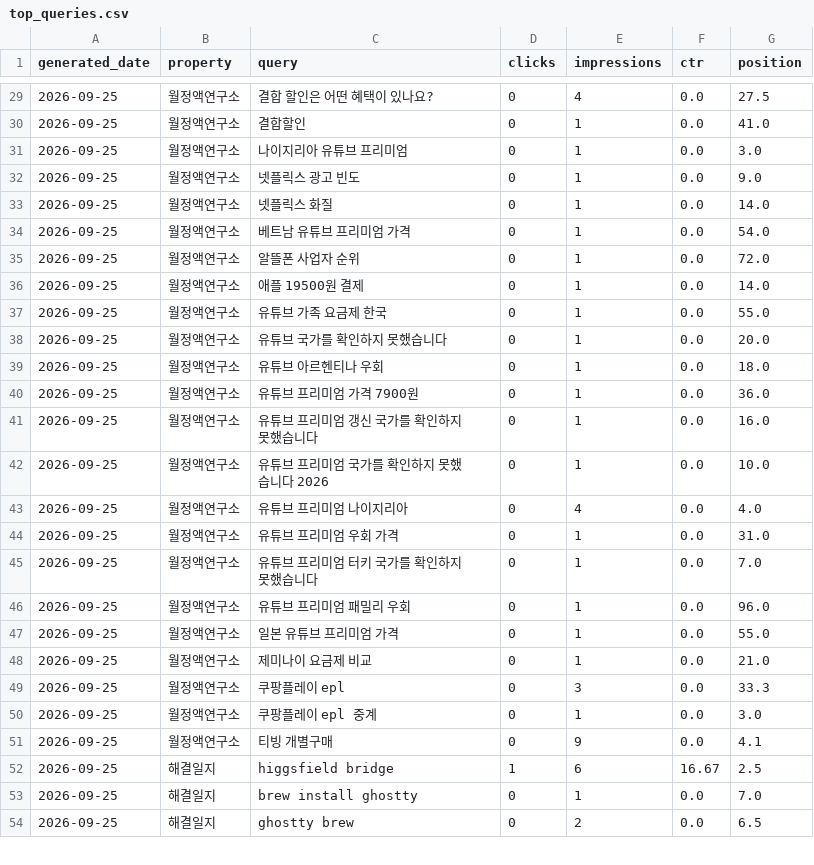
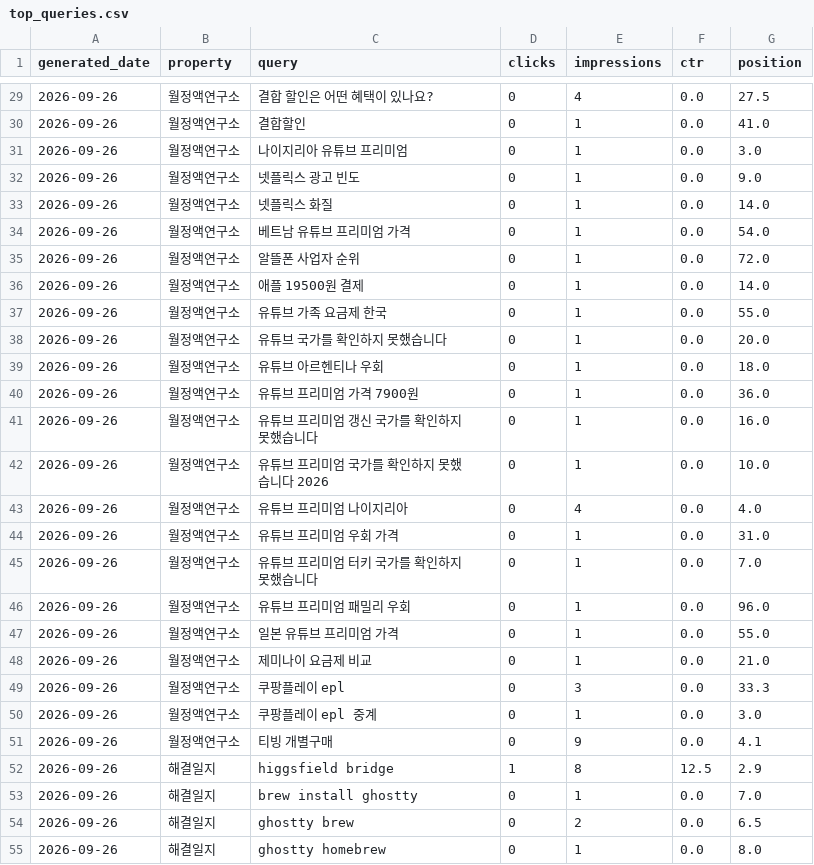
Before and after one commit to shincool/blog-seo-dashboard, a CSV file: results/top_queries.csv, drawn as a sheet; only a part is shown, gaps mark what is left out; the diff covers the shown part only.

```diff
--- a/results/top_queries.csv
+++ b/results/top_queries.csv
@@ -29,26 +29,27 @@ generated_date,property,query,clicks,impressions,ctr,position
-2026-09-25,월정액연구소,결합 할인은 어떤 혜택이 있나요?,0,4,0.0,27.5
-2026-09-25,월정액연구소,결합할인,0,1,0.0,41.0
-2026-09-25,월정액연구소,나이지리아 유튜브 프리미엄,0,1,0.0,3.0
-2026-09-25,월정액연구소,넷플릭스 광고 빈도,0,1,0.0,9.0
-2026-09-25,월정액연구소,넷플릭스 화질,0,1,0.0,14.0
-2026-09-25,월정액연구소,베트남 유튜브 프리미엄 가격,0,1,0.0,54.0
-2026-09-25,월정액연구소,알뜰폰 사업자 순위,0,1,0.0,72.0
-2026-09-25,월정액연구소,애플 19500원 결제,0,1,0.0,14.0
-2026-09-25,월정액연구소,유튜브 가족 요금제 한국,0,1,0.0,55.0
-2026-09-25,월정액연구소,유튜브 국가를 확인하지 못했습니다,0,1,0.0,20.0
-2026-09-25,월정액연구소,유튜브 아르헨티나 우회,0,1,0.0,18.0
-2026-09-25,월정액연구소,유튜브 프리미엄 가격 7900원,0,1,0.0,36.0
-2026-09-25,월정액연구소,유튜브 프리미엄 갱신 국가를 확인하지 못했습니다,0,1,0.0,16.0
-2026-09-25,월정액연구소,유튜브 프리미엄 국가를 확인하지 못했습니다 2026,0,1,0.0,10.0
-2026-09-25,월정액연구소,유튜브 프리미엄 나이지리아,0,4,0.0,4.0
-2026-09-25,월정액연구소,유튜브 프리미엄 우회 가격,0,1,0.0,31.0
-2026-09-25,월정액연구소,유튜브 프리미엄 터키 국가를 확인하지 못했습니다,0,1,0.0,7.0
-2026-09-25,월정액연구소,유튜브 프리미엄 패밀리 우회,0,1,0.0,96.0
-2026-09-25,월정액연구소,일본 유튜브 프리미엄 가격,0,1,0.0,55.0
-2026-09-25,월정액연구소,제미나이 요금제 비교,0,1,0.0,21.0
-2026-09-25,월정액연구소,쿠팡플레이 epl,0,3,0.0,33.3
-2026-09-25,월정액연구소,쿠팡플레이 epl 중계,0,1,0.0,3.0
-2026-09-25,월정액연구소,티빙 개별구매,0,9,0.0,4.1
-2026-09-25,해결일지,higgsfield bridge,1,6,16.67,2.5
-2026-09-25,해결일지,brew install ghostty,0,1,0.0,7.0
-2026-09-25,해결일지,ghostty brew,0,2,0.0,6.5
+2026-09-26,월정액연구소,결합 할인은 어떤 혜택이 있나요?,0,4,0.0,27.5
+2026-09-26,월정액연구소,결합할인,0,1,0.0,41.0
+2026-09-26,월정액연구소,나이지리아 유튜브 프리미엄,0,1,0.0,3.0
+2026-09-26,월정액연구소,넷플릭스 광고 빈도,0,1,0.0,9.0
+2026-09-26,월정액연구소,넷플릭스 화질,0,1,0.0,14.0
+2026-09-26,월정액연구소,베트남 유튜브 프리미엄 가격,0,1,0.0,54.0
+2026-09-26,월정액연구소,알뜰폰 사업자 순위,0,1,0.0,72.0
+2026-09-26,월정액연구소,애플 19500원 결제,0,1,0.0,14.0
+2026-09-26,월정액연구소,유튜브 가족 요금제 한국,0,1,0.0,55.0
+2026-09-26,월정액연구소,유튜브 국가를 확인하지 못했습니다,0,1,0.0,20.0
+2026-09-26,월정액연구소,유튜브 아르헨티나 우회,0,1,0.0,18.0
+2026-09-26,월정액연구소,유튜브 프리미엄 가격 7900원,0,1,0.0,36.0
+2026-09-26,월정액연구소,유튜브 프리미엄 갱신 국가를 확인하지 못했습니다,0,1,0.0,16.0
+2026-09-26,월정액연구소,유튜브 프리미엄 국가를 확인하지 못했습니다 2026,0,1,0.0,10.0
+2026-09-26,월정액연구소,유튜브 프리미엄 나이지리아,0,4,0.0,4.0
+2026-09-26,월정액연구소,유튜브 프리미엄 우회 가격,0,1,0.0,31.0
+2026-09-26,월정액연구소,유튜브 프리미엄 터키 국가를 확인하지 못했습니다,0,1,0.0,7.0
+2026-09-26,월정액연구소,유튜브 프리미엄 패밀리 우회,0,1,0.0,96.0
+2026-09-26,월정액연구소,일본 유튜브 프리미엄 가격,0,1,0.0,55.0
+2026-09-26,월정액연구소,제미나이 요금제 비교,0,1,0.0,21.0
+2026-09-26,월정액연구소,쿠팡플레이 epl,0,3,0.0,33.3
+2026-09-26,월정액연구소,쿠팡플레이 epl 중계,0,1,0.0,3.0
+2026-09-26,월정액연구소,티빙 개별구매,0,9,0.0,4.1
+2026-09-26,해결일지,higgsfield bridge,1,8,12.5,2.9
+2026-09-26,해결일지,brew install ghostty,0,1,0.0,7.0
+2026-09-26,해결일지,ghostty brew,0,2,0.0,6.5
+2026-09-26,해결일지,ghostty homebrew,0,1,0.0,8.0
```
Also changed, not shown: 3 added rows, 2 removed rows and 46 edited cells elsewhere in this file, results/daily_summary.csv.
